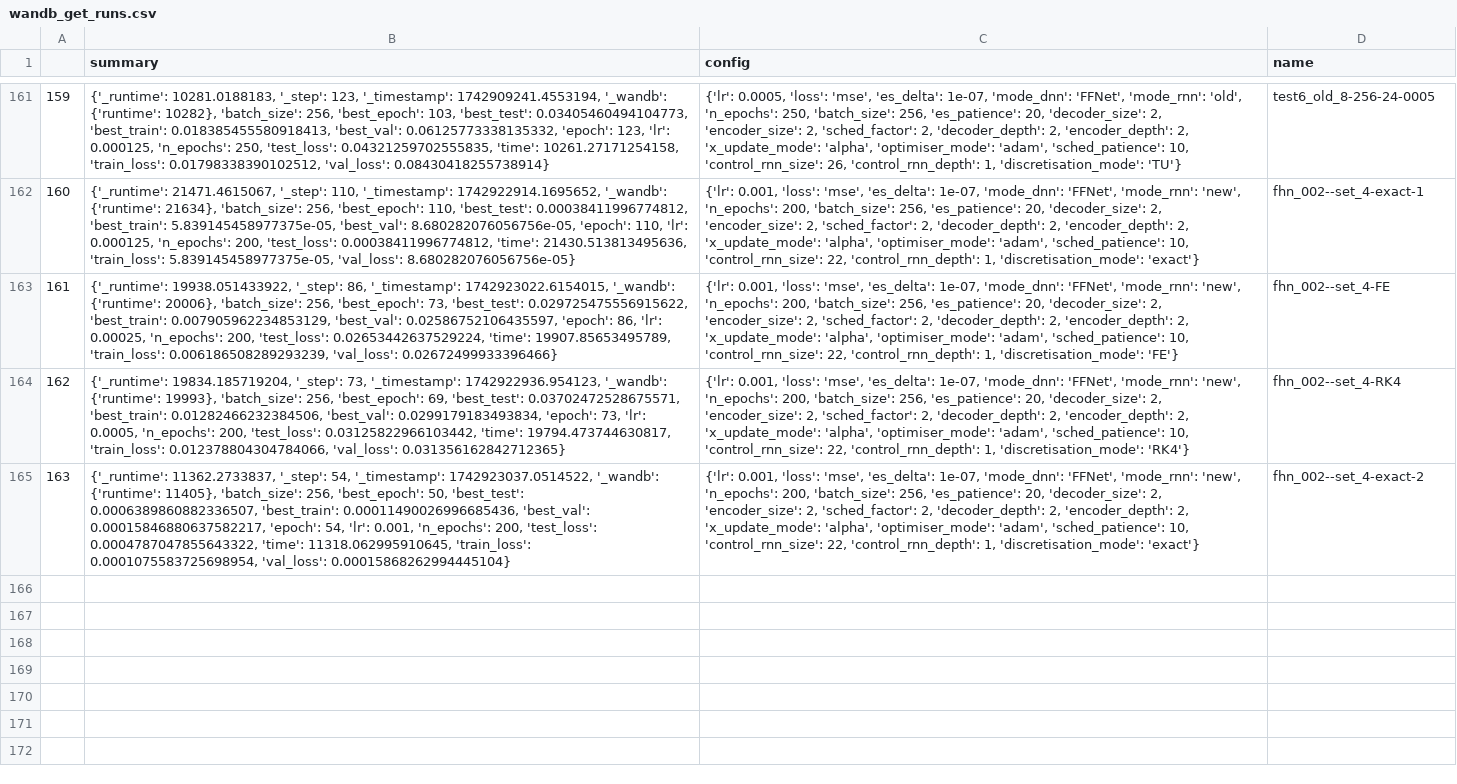
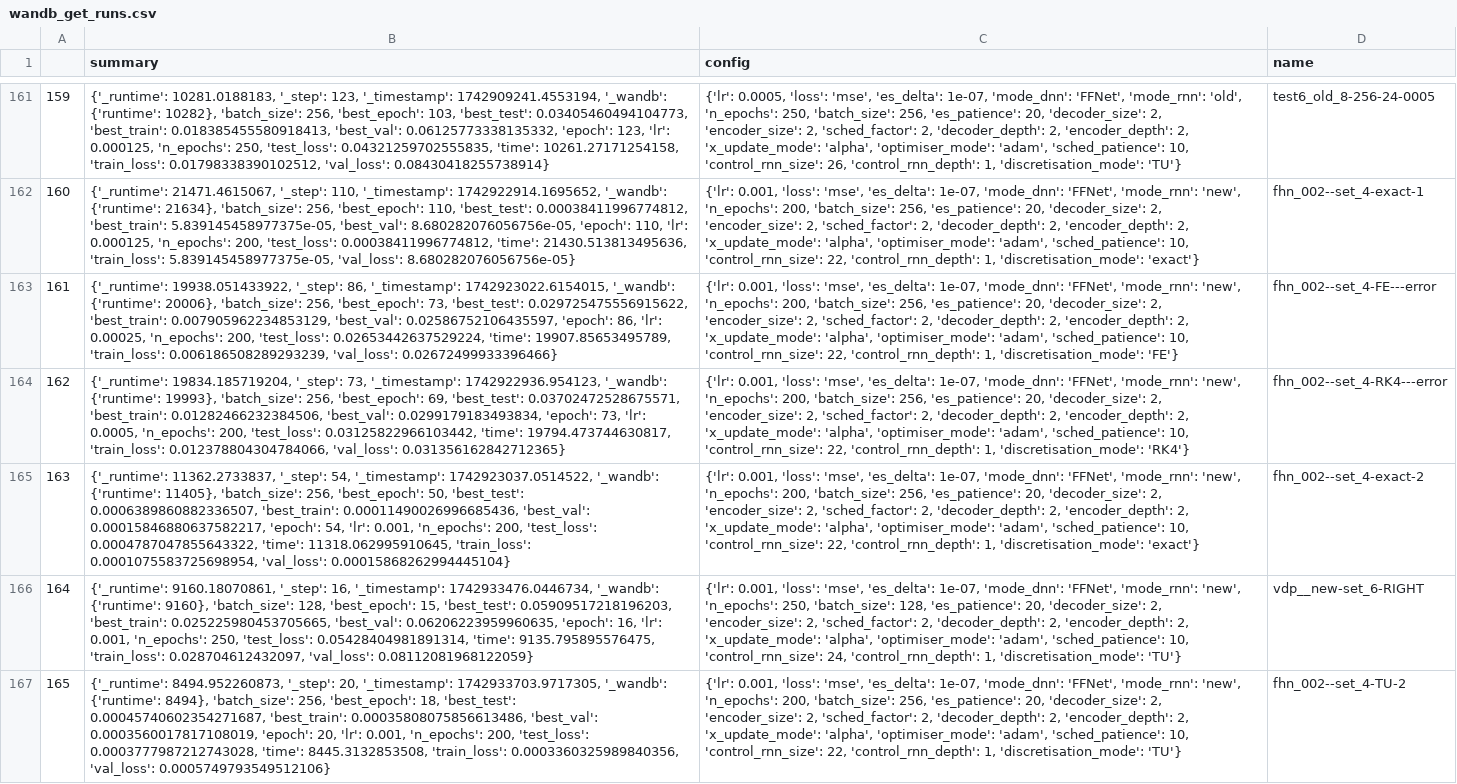
Before and after one commit to FiengoKineton/flumen-G, a CSV file: run_data/csv_files/wandb_get_runs.csv, drawn as a sheet; only a part is shown, gaps mark what is left out; the diff covers the shown part only; the diff names each change by its address in the sheet, - before the commit and + after, or states it on an @@ line.

```diff
--- a/run_data/csv_files/wandb_get_runs.csv
+++ b/run_data/csv_files/wandb_get_runs.csv
-D163 (name): fhn_002--set_4-FE
+D163 (name): fhn_002--set_4-FE---error
-D164 (name): fhn_002--set_4-RK4
+D164 (name): fhn_002--set_4-RK4---error
+row 166: 164 | {'_runtime': 9160.18070861, '_step': 16, '_timestamp': 1742933476.0446734, '_wandb': {'runtime': 9160}, 'batch_size': 128, 'best_epoch': 15, 'best_test': 0.05909517218196203, 'best_train': 0.025225980453705665, 'best_val': 0.06206223959960635, 'epoch': 16, 'lr': 0.001, 'n_epochs': 250, 'test_loss': 0.05428404981891314, 'time': 9135.795895576475, 'train_loss': 0.028704612432097, 'val_loss': 0.08112081968122059} | {'lr': 0.001, 'loss': 'mse', 'es_delta': 1e-07, 'mode_dnn': 'FFNet', 'mode_rnn': 'new', 'n_epochs': 250, 'batch_size': 128, 'es_patience': 20, 'decoder_size': 2, 'encoder_size': 2, 'sched_factor': 2, 'decoder_depth': 2, 'encoder_depth': 2, 'x_update_mode': 'alpha', 'optimiser_mode': 'adam', 'sched_patience': 10, 'control_rnn_size': 24, 'control_rnn_depth': 1, 'discretisation_mode': 'TU'} | vdp__new-set_6-RIGHT
+row 167: 165 | {'_runtime': 8494.952260873, '_step': 20, '_timestamp': 1742933703.9717305, '_wandb': {'runtime': 8494}, 'batch_size': 256, 'best_epoch': 18, 'best_test': 0.00045740602354271687, 'best_train': 0.00035808075856613486, 'best_val': 0.0003560017817108019, 'epoch': 20, 'lr': 0.001, 'n_epochs': 200, 'test_loss': 0.0003777987212743028, 'time': 8445.3132853508, 'train_loss': 0.0003360325989840356, 'val_loss': 0.0005749793549512106} | {'lr': 0.001, 'loss': 'mse', 'es_delta': 1e-07, 'mode_dnn': 'FFNet', 'mode_rnn': 'new', 'n_epochs': 200, 'batch_size': 256, 'es_patience': 20, 'decoder_size': 2, 'encoder_size': 2, 'sched_factor': 2, 'decoder_depth': 2, 'encoder_depth': 2, 'x_update_mode': 'alpha', 'optimiser_mode': 'adam', 'sched_patience': 10, 'control_rnn_size': 22, 'control_rnn_depth': 1, 'discretisation_mode': 'TU'} | fhn_002--set_4-TU-2
```
Also changed, not shown: 4 added rows elsewhere in this file, run_data/csv_files/Finals_fhn.csv, run_data/csv_files/Finals_vdp.csv, 12 other files.
